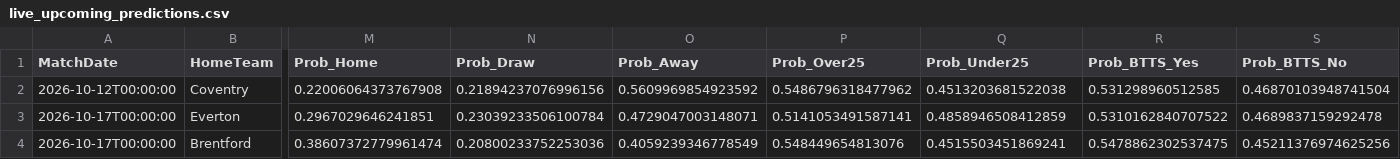
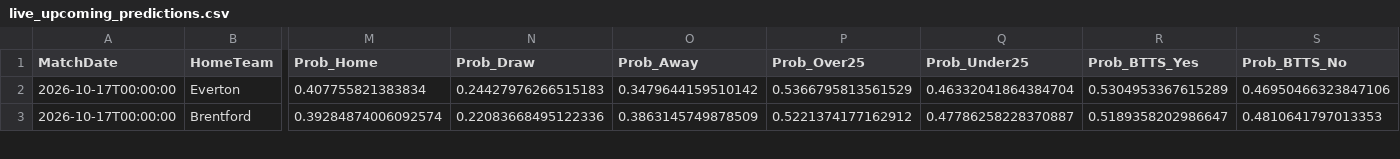
Before and after one commit to boukakos/palavoiBetPredictor, a CSV file: data/predictions/live_upcoming_predictions.csv, drawn as a sheet; only a part is shown, gaps mark what is left out; removed rows and columns are numbered as before the commit, all else as after; rows hold the shown columns only; the diff covers the shown part only; the diff names each change by its address in the sheet, - before the commit and + after, or states it on an @@ line.

```diff
--- a/data/predictions/live_upcoming_predictions.csv
+++ b/data/predictions/live_upcoming_predictions.csv
-row 2: 2026-10-12T00:00:00 | Coventry | 0.22006064373767908 | 0.21894237076996156 | 0.5609969854923592 | 0.5486796318477962 | 0.4513203681522038 | 0.531298960512585 | 0.46870103948741504
-M2 (Prob_Home): 0.2967029646241851
+M2 (Prob_Home): 0.407755821383834
-N2 (Prob_Draw): 0.23039233506100784
+N2 (Prob_Draw): 0.24427976266515183
-O2 (Prob_Away): 0.4729047003148071
+O2 (Prob_Away): 0.3479644159510142
-P2 (Prob_Over25): 0.5141053491587141
+P2 (Prob_Over25): 0.5366795813561529
-Q2 (Prob_Under25): 0.4858946508412859
+Q2 (Prob_Under25): 0.46332041864384704
-R2 (Prob_BTTS_Yes): 0.5310162840707522
+R2 (Prob_BTTS_Yes): 0.5304953367615289
-S2 (Prob_BTTS_No): 0.4689837159292478
+S2 (Prob_BTTS_No): 0.46950466323847106
-M3 (Prob_Home): 0.38607372779961474
+M3 (Prob_Home): 0.39284874006092574
-N3 (Prob_Draw): 0.20800233752253036
+N3 (Prob_Draw): 0.22083668495122336
-O3 (Prob_Away): 0.4059239346778549
+O3 (Prob_Away): 0.3863145749878509
-P3 (Prob_Over25): 0.548449654813076
+P3 (Prob_Over25): 0.5221374177162912
-Q3 (Prob_Under25): 0.4515503451869241
+Q3 (Prob_Under25): 0.47786258228370887
-R3 (Prob_BTTS_Yes): 0.5478862302537475
+R3 (Prob_BTTS_Yes): 0.5189358202986647
-S3 (Prob_BTTS_No): 0.45211376974625256
+S3 (Prob_BTTS_No): 0.4810641797013353
```
Also changed, not shown: 1 added row and 126 edited cells elsewhere in this file, data/predictions/bets_log.csv, data/upcoming_fixtures.csv, 3 other files.
